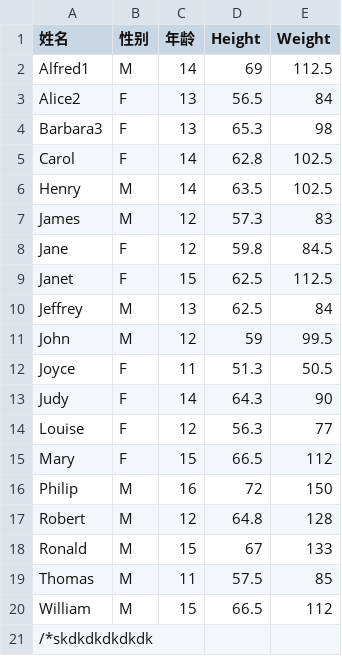
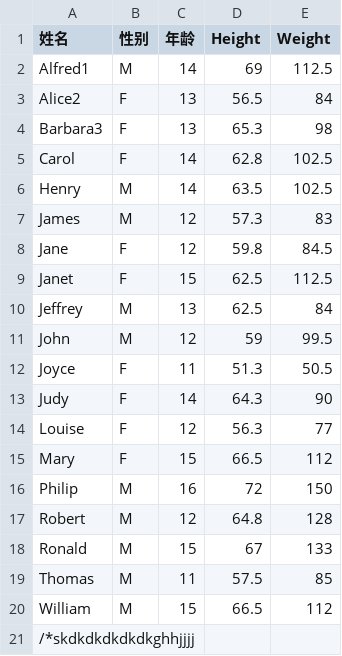
Before and after one commit to scnjli/calc3, a CSV file: CLASS.csv, drawn as a sheet.

```diff
--- a/CLASS.csv
+++ b/CLASS.csv
@@ -20,2 +20,2 @@ Thomas,M,11,57.5,85
 William,M,15,66.5,112
-/*skdkdkdkdkdk
+/*skdkdkdkdkdkghhjjjj
```
